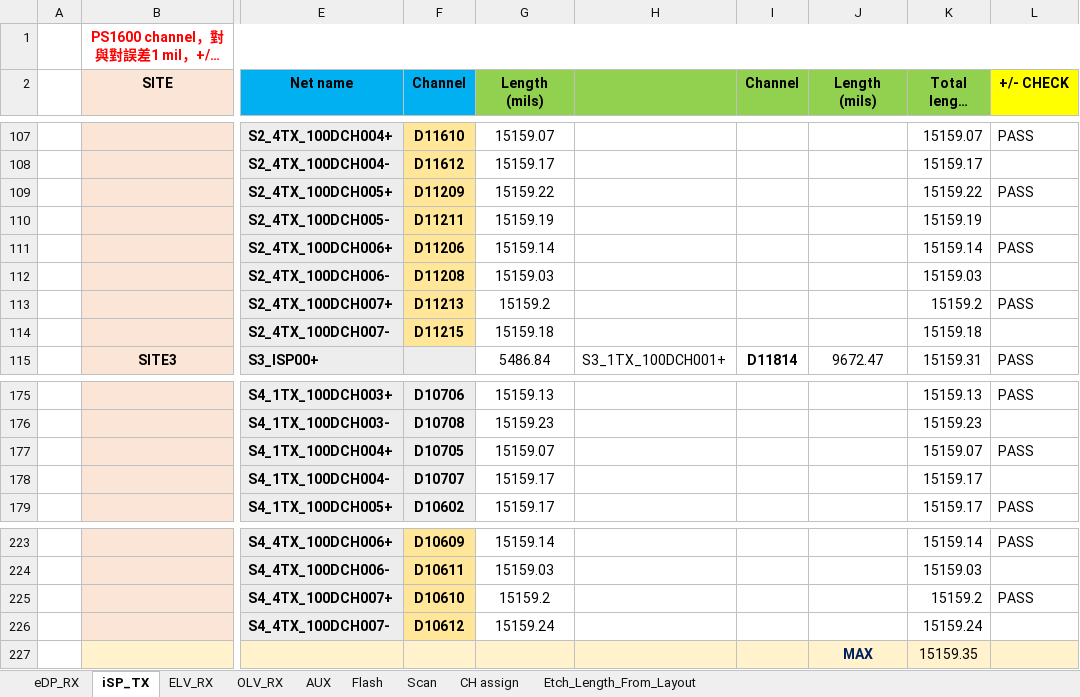
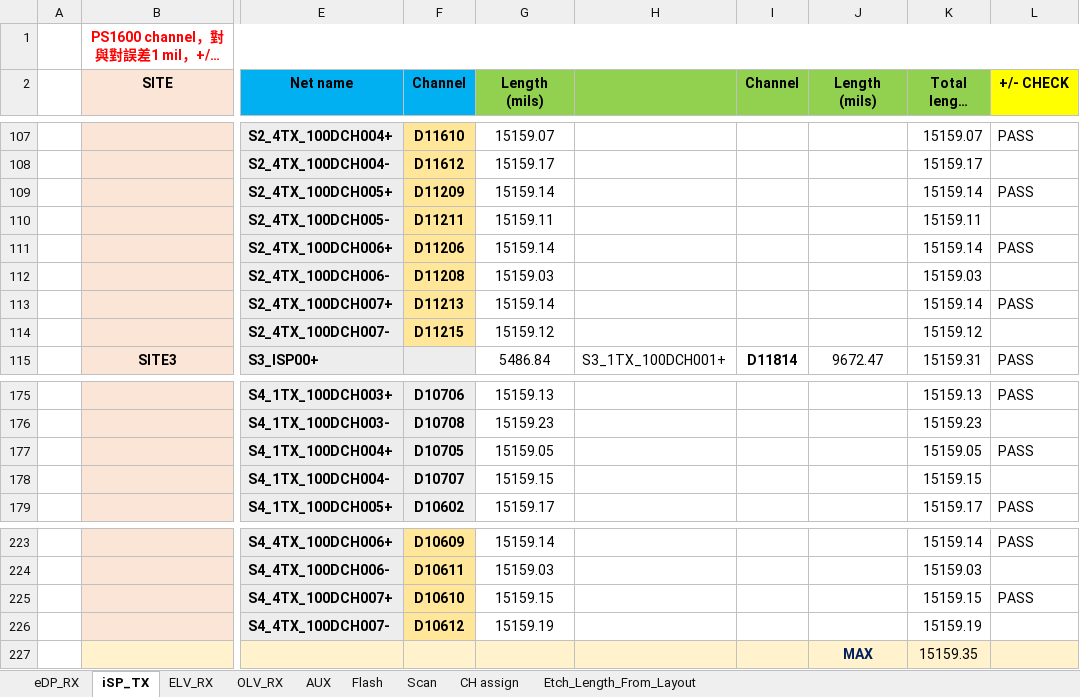
Before and after one commit to ashikbillah108/homeoffice, an Excel workbook: Test Hardware/980HX-8880F5-KBG-A10/Final/980HX-8880F5-KBG-A10_Length_20260906_iTest.xlsx, sheet iSP_TX, drawn as a sheet; only a part is shown, gaps mark what is left out; long unchanged cells end in …; values as stored, in another font and other column widths than the file's, no borders; conditional formats not drawn; the diff names each change by its address in the sheet, - before the commit and + after, or states it on an @@ line.

```diff
--- a/Test Hardware/980HX-8880F5-KBG-A10/Final/980HX-8880F5-KBG-A10_Length_20260906_iTest.xlsx (sheet iSP_TX)
+++ b/Test Hardware/980HX-8880F5-KBG-A10/Final/980HX-8880F5-KBG-A10_Length_20260906_iTest.xlsx (sheet iSP_TX)
-G109 (Length (mils)): 15159.22
+G109 (Length (mils)): 15159.14
-K109 (Total length (mils)): 15159.22
+K109 (Total length (mils)): 15159.14
-G110 (Length (mils)): 15159.19
+G110 (Length (mils)): 15159.11
-K110 (Total length (mils)): 15159.19
+K110 (Total length (mils)): 15159.11
-G113 (Length (mils)): 15159.2
+G113 (Length (mils)): 15159.14
-K113 (Total length (mils)): 15159.2
+K113 (Total length (mils)): 15159.14
-G114 (Length (mils)): 15159.18
+G114 (Length (mils)): 15159.12
-K114 (Total length (mils)): 15159.18
+K114 (Total length (mils)): 15159.12
-G177 (Length (mils)): 15159.07
+G177 (Length (mils)): 15159.05
-K177 (Total length (mils)): 15159.07
+K177 (Total length (mils)): 15159.05
-G178 (Length (mils)): 15159.17
+G178 (Length (mils)): 15159.15
-K178 (Total length (mils)): 15159.17
+K178 (Total length (mils)): 15159.15
-G225 (Length (mils)): 15159.2
+G225 (Length (mils)): 15159.15
-K225 (Total length (mils)): 15159.2
+K225 (Total length (mils)): 15159.15
-G226 (Length (mils)): 15159.24
+G226 (Length (mils)): 15159.19
-K226 (Total length (mils)): 15159.24
+K226 (Total length (mils)): 15159.19
```
Also changed, not shown: sheet Scan, sheet Etch_Length_From_Layout, sheet CH assign, sheet Flash, Test Hardware/980HX-8880F5-KBG-A10/Final/assign.xlsx, 22 other files.
